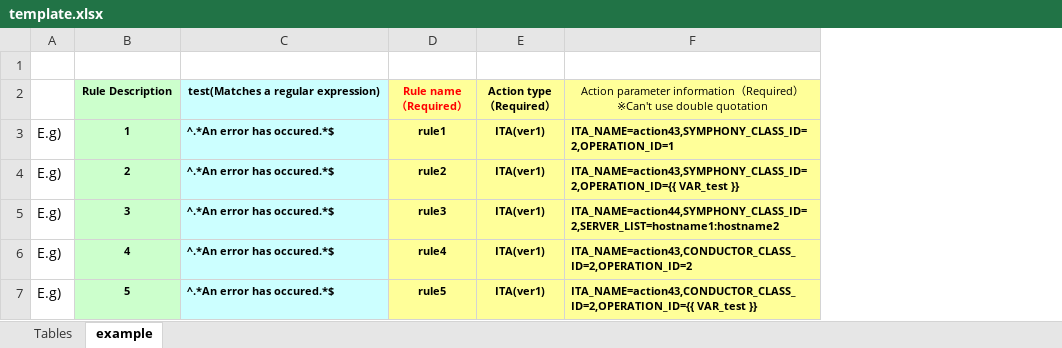
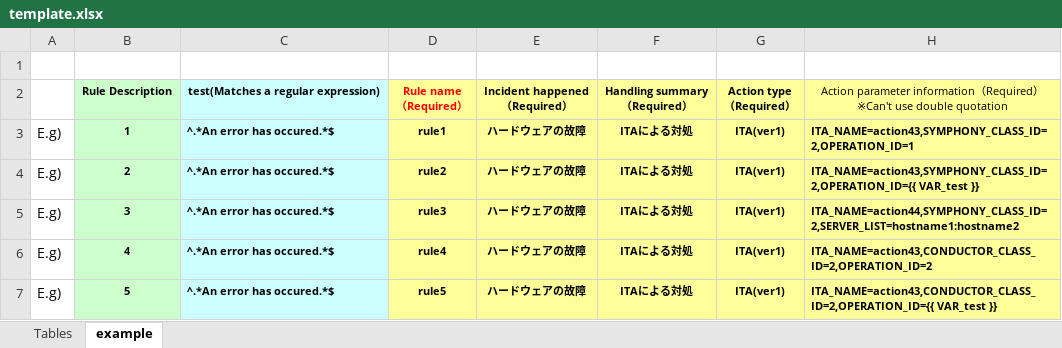
Before and after one commit to exastro-suite/oase, an Excel workbook: oase-root/libs/commonlibs/template.xlsx, sheet example, drawn as a sheet; only a part is shown; values as stored, in another font and other column widths than the file's, no borders; ↵ is a line break in a cell; the diff covers the shown part only; the diff names each change by its address in the sheet, - before the commit and + after, or states it on an @@ line.

Commit message:
#1245 template.xlsx修正 #1255 エクセル生成する処理修正

```diff
--- a/oase-root/libs/commonlibs/template.xlsx (sheet example)
+++ b/oase-root/libs/commonlibs/template.xlsx (sheet example)
+column E, rows 2-7: Incident happened ↵ （Required） | ハードウェアの故障 | ハードウェアの故障 | ハードウェアの故障 | ハードウェアの故障 | ハードウェアの故障
+column F, rows 2-7: Handling summary ↵ （Required） | ITAによる対処 | ITAによる対処 | ITAによる対処 | ITAによる対処 | ITAによる対処
```
Also changed, not shown: 3 edited cells elsewhere in this sheet, sheet Tables, 5 other files.
